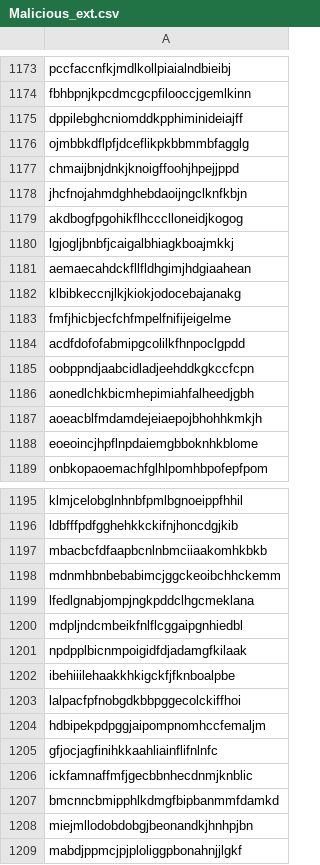
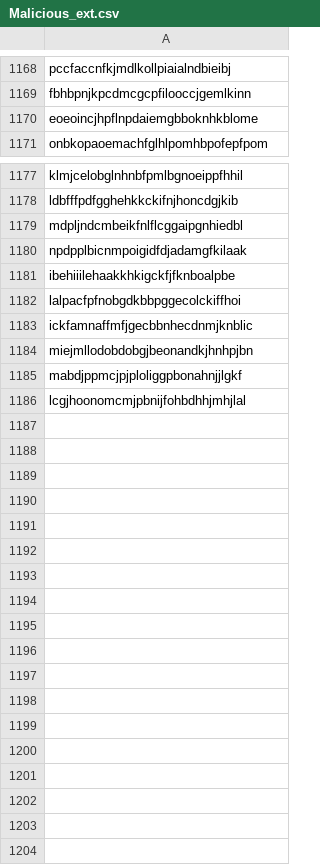
Before and after one commit to brandoneanderson/fie-comps, a CSV file: ML/datasets/Malicious_ext.csv, drawn as a sheet; only a part is shown, gaps mark what is left out; the shorter side is filled out with more unchanged rows; the diff covers the shown part only.

```diff
--- a/ML/datasets/Malicious_ext.csv
+++ b/ML/datasets/Malicious_ext.csv
@@ -1174,15 +1169,2 @@ pccfaccnfkjmdlkollpiaialndbieibj
 fbhbpnjkpcdmcgcpfilooccjgemlkinn
-dppilebghcniomddkpphiminideiajff
-ojmbbkdflpfjdceflikpkbbmmbfagglg
-chmaijbnjdnkjknoigffoohjhpejjppd
-jhcfnojahmdghhebdaoijngclknfkbjn
-akdbogfpgohikflhccclloneidjkogog
-lgjogljbnbfjcaigalbhiagkboajmkkj
-aemaecahdckfllfldhgimjhdgiaahean
-klbibkeccnjlkjkiokjodocebajanakg
-fmfjhicbjecfchfmpelfnifijeigelme
-acdfdofofabmipgcolilkfhnpoclgpdd
-oobppndjaabcidladjeehddkgkccfcpn
-aonedlchkbicmhepimiahfalheedjgbh
-aoeacblfmdamdejeiaepojbhohhkmkjh
 eoeoincjhpflnpdaiemgbboknhkblome
@@ -1196,5 +1178,2 @@ klmjcelobglnhnbfpmlbgnoeippfhhil
 ldbfffpdfgghehkkckifnjhoncdgjkib
-mbacbcfdfaapbcnlnbmciiaakomhkbkb
-mdnmhbnbebabimcjggckeoibchhckemm
-lfedlgnabjompjngkpddclhgcmeklana
 mdpljndcmbeikfnlflcggaipgnhiedbl
@@ -1203,6 +1182,3 @@ ibehiiilehaakkhkigckfjfknboalpbe
 lalpacfpfnobgdkbbpggecolckiffhoi
-hdbipekpdpggjaipompnomhccfemaljm
-gfjocjagfinihkkaahliainflifnlnfc
 ickfamnaffmfjgecbbnhecdnmjknblic
-bmcnncbmipphlkdmgfbipbanmmfdamkd
 miejmllodobdobgjbeonandkjhnhpjbn
```
Also changed, not shown: 5 removed rows elsewhere in this file, 2 other files.
